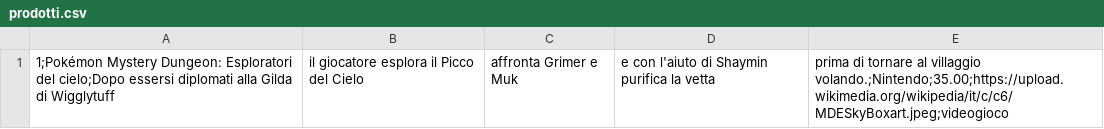
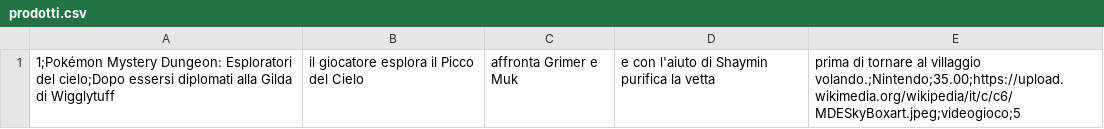
Before and after one commit to loscai/Progetto-gestione-inventario, a CSV file: prodotti/datas/prodotti.csv, drawn as a sheet.

```diff
--- a/prodotti/datas/prodotti.csv
+++ b/prodotti/datas/prodotti.csv
@@ -1 +1 @@
-1;Pokémon Mystery Dungeon: Esploratori del cielo;Dopo essersi diplomati alla Gilda di Wigglytuff, il giocatore esplora il Picco del Cielo, affronta Grimer e Muk, e con l'aiuto di Shaymin purifica la vetta, prima di tornare al villaggio volando.;Nintendo;35.00;https://upload.wikimedia.org/wikipedia/it/c/c6/MDESkyBoxart.jpeg;videogioco
+1;Pokémon Mystery Dungeon: Esploratori del cielo;Dopo essersi diplomati alla Gilda di Wigglytuff, il giocatore esplora il Picco del Cielo, affronta Grimer e Muk, e con l'aiuto di Shaymin purifica la vetta, prima di tornare al villaggio volando.;Nintendo;35.00;https://upload.wikimedia.org/wikipedia/it/c/c6/MDESkyBoxart.jpeg;videogioco;5
```
Also changed, not shown: 2 other files.
